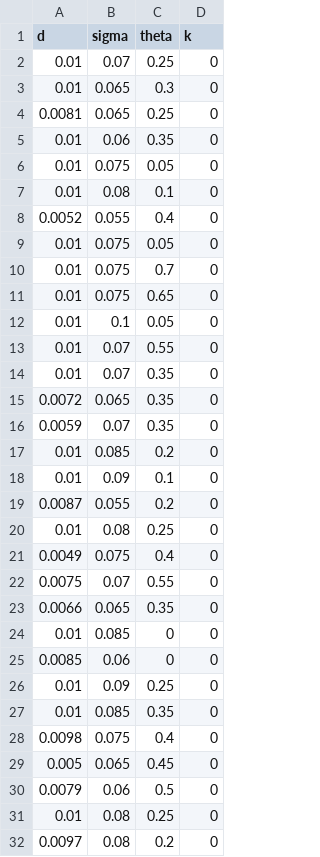
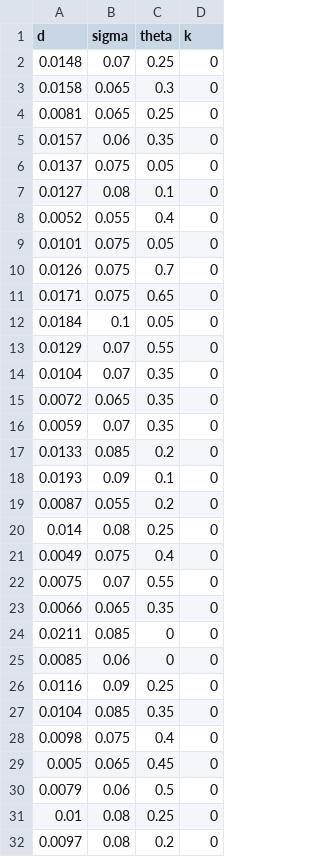
Before and after one commit to aDDM-Toolbox/ADDM.cpp, a CSV file: Da_data/v5_output/run_05_best_fit.csv, drawn as a sheet; only a part is shown; the diff covers the shown part only.

Commit message:
Add v5 output; trial-wise checks

```diff
--- a/Da_data/v5_output/run_05_best_fit.csv
+++ b/Da_data/v5_output/run_05_best_fit.csv
@@ -1,21 +1,21 @@
 d,sigma,theta,k
-0.01,0.07,0.25,0
-0.01,0.065,0.3,0
+0.0148,0.07,0.25,0
+0.0158,0.065,0.3,0
 0.0081,0.065,0.25,0
-0.01,0.06,0.35,0
-0.01,0.075,0.05,0
-0.01,0.08,0.1,0
+0.0157,0.06,0.35,0
+0.0137,0.075,0.05,0
+0.0127,0.08,0.1,0
 0.0052,0.055,0.4,0
-0.01,0.075,0.05,0
-0.01,0.075,0.7,0
-0.01,0.075,0.65,0
-0.01,0.1,0.05,0
-0.01,0.07,0.55,0
-0.01,0.07,0.35,0
+0.0101,0.075,0.05,0
+0.0126,0.075,0.7,0
+0.0171,0.075,0.65,0
+0.0184,0.1,0.05,0
+0.0129,0.07,0.55,0
+0.0104,0.07,0.35,0
 0.0072,0.065,0.35,0
 0.0059,0.07,0.35,0
-0.01,0.085,0.2,0
-0.01,0.09,0.1,0
+0.0133,0.085,0.2,0
+0.0193,0.09,0.1,0
 0.0087,0.055,0.2,0
-0.01,0.08,0.25,0
+0.014,0.08,0.25,0
 0.0049,0.075,0.4,0
@@ -23,6 +23,6 @@ d,sigma,theta,k
 0.0066,0.065,0.35,0
-0.01,0.085,0,0
+0.0211,0.085,0,0
 0.0085,0.06,0,0
-0.01,0.09,0.25,0
-0.01,0.085,0.35,0
+0.0116,0.09,0.25,0
+0.0104,0.085,0.35,0
 0.0098,0.075,0.4,0
```
Also changed, not shown: 4 edited cells elsewhere in this file, 18 other files.
